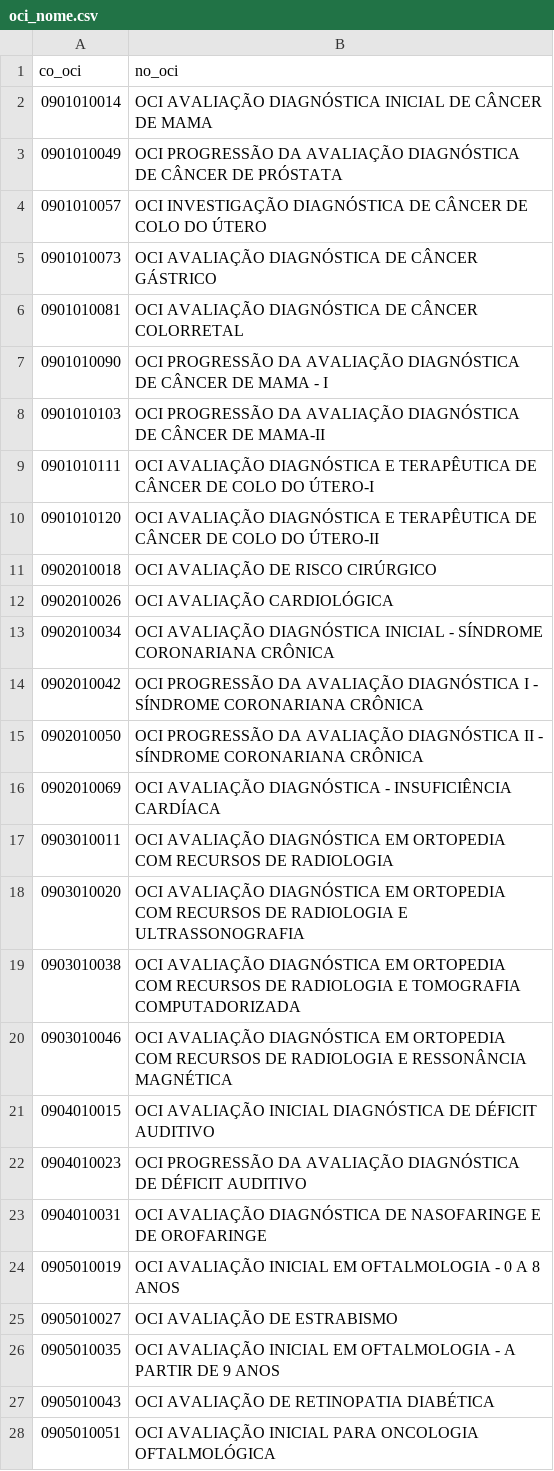
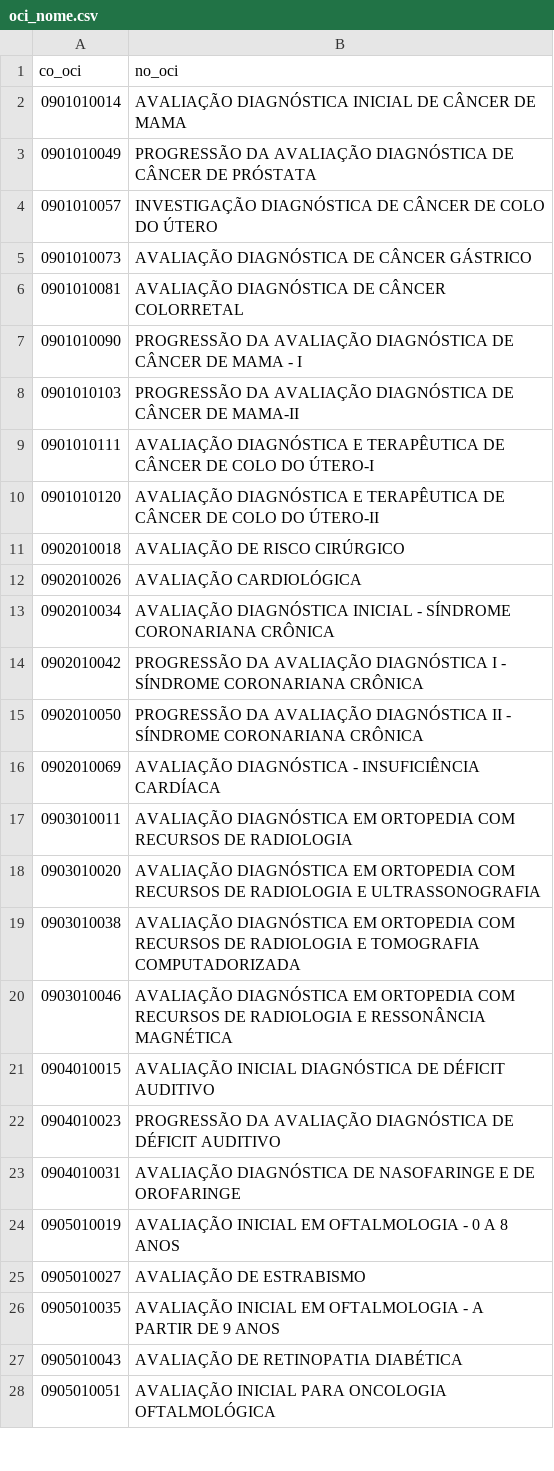
Before and after one commit to samuel-mfc/identificador_oci, a CSV file: bases_auxiliares/oci_nome.csv, drawn as a sheet; only a part is shown; the diff covers the shown part only.

Commit message:
Atualizando oci_nome.csv automaticamente via Colab

```diff
--- a/bases_auxiliares/oci_nome.csv
+++ b/bases_auxiliares/oci_nome.csv
@@ -1,28 +1,28 @@
 co_oci,no_oci
-0901010014,OCI AVALIAÇÃO DIAGNÓSTICA INICIAL DE CÂNCER DE MAMA
-0901010049,OCI PROGRESSÃO DA AVALIAÇÃO DIAGNÓSTICA DE CÂNCER DE PRÓSTATA
-0901010057,OCI INVESTIGAÇÃO DIAGNÓSTICA DE CÂNCER DE COLO DO ÚTERO
-0901010073,OCI AVALIAÇÃO DIAGNÓSTICA DE CÂNCER GÁSTRICO
-0901010081,OCI AVALIAÇÃO DIAGNÓSTICA DE CÂNCER COLORRETAL
-0901010090,OCI PROGRESSÃO DA AVALIAÇÃO DIAGNÓSTICA DE CÂNCER DE MAMA - I
-0901010103,OCI PROGRESSÃO DA AVALIAÇÃO DIAGNÓSTICA DE CÂNCER DE MAMA-II
-0901010111,OCI AVALIAÇÃO DIAGNÓSTICA E TERAPÊUTICA DE CÂNCER DE COLO DO ÚTERO-I
-0901010120,OCI AVALIAÇÃO DIAGNÓSTICA E TERAPÊUTICA DE CÂNCER DE COLO DO ÚTERO-II
-0902010018,OCI AVALIAÇÃO DE RISCO CIRÚRGICO
-0902010026,OCI AVALIAÇÃO CARDIOLÓGICA
-0902010034,OCI AVALIAÇÃO DIAGNÓSTICA INICIAL - SÍNDROME CORONARIANA CRÔNICA
-0902010042,OCI PROGRESSÃO DA AVALIAÇÃO DIAGNÓSTICA I - SÍNDROME CORONARIANA CRÔNICA
-0902010050,OCI PROGRESSÃO DA AVALIAÇÃO DIAGNÓSTICA II - SÍNDROME CORONARIANA CRÔNICA
-0902010069,OCI AVALIAÇÃO DIAGNÓSTICA - INSUFICIÊNCIA CARDÍACA
-0903010011,OCI AVALIAÇÃO DIAGNÓSTICA EM ORTOPEDIA COM RECURSOS DE RADIOLOGIA
-0903010020,OCI AVALIAÇÃO DIAGNÓSTICA EM ORTOPEDIA COM RECURSOS DE RADIOLOGIA E ULTRASSONOGRAFIA
-0903010038,OCI AVALIAÇÃO DIAGNÓSTICA EM ORTOPEDIA COM RECURSOS DE RADIOLOGIA E TOMOGRAFIA COMPUTADORIZADA
-0903010046,OCI AVALIAÇÃO DIAGNÓSTICA EM ORTOPEDIA COM RECURSOS DE RADIOLOGIA E RESSONÂNCIA MAGNÉTICA
-0904010015,OCI AVALIAÇÃO INICIAL DIAGNÓSTICA DE DÉFICIT AUDITIVO
-0904010023,OCI PROGRESSÃO DA AVALIAÇÃO DIAGNÓSTICA DE DÉFICIT AUDITIVO
-0904010031,OCI AVALIAÇÃO DIAGNÓSTICA DE NASOFARINGE E DE OROFARINGE
-0905010019,OCI AVALIAÇÃO INICIAL EM OFTALMOLOGIA - 0 A 8 ANOS
-0905010027,OCI AVALIAÇÃO DE ESTRABISMO
-0905010035,OCI AVALIAÇÃO INICIAL EM OFTALMOLOGIA - A PARTIR DE 9 ANOS
-0905010043,OCI AVALIAÇÃO DE RETINOPATIA DIABÉTICA
-0905010051,OCI AVALIAÇÃO INICIAL PARA ONCOLOGIA OFTALMOLÓGICA
+0901010014,AVALIAÇÃO DIAGNÓSTICA INICIAL DE CÂNCER DE MAMA
+0901010049,PROGRESSÃO DA AVALIAÇÃO DIAGNÓSTICA DE CÂNCER DE PRÓSTATA
+0901010057,INVESTIGAÇÃO DIAGNÓSTICA DE CÂNCER DE COLO DO ÚTERO
+0901010073,AVALIAÇÃO DIAGNÓSTICA DE CÂNCER GÁSTRICO
+0901010081,AVALIAÇÃO DIAGNÓSTICA DE CÂNCER COLORRETAL
+0901010090,PROGRESSÃO DA AVALIAÇÃO DIAGNÓSTICA DE CÂNCER DE MAMA - I
+0901010103,PROGRESSÃO DA AVALIAÇÃO DIAGNÓSTICA DE CÂNCER DE MAMA-II
+0901010111,AVALIAÇÃO DIAGNÓSTICA E TERAPÊUTICA DE CÂNCER DE COLO DO ÚTERO-I
+0901010120,AVALIAÇÃO DIAGNÓSTICA E TERAPÊUTICA DE CÂNCER DE COLO DO ÚTERO-II
+0902010018,AVALIAÇÃO DE RISCO CIRÚRGICO
+0902010026,AVALIAÇÃO CARDIOLÓGICA
+0902010034,AVALIAÇÃO DIAGNÓSTICA INICIAL - SÍNDROME CORONARIANA CRÔNICA
+0902010042,PROGRESSÃO DA AVALIAÇÃO DIAGNÓSTICA I - SÍNDROME CORONARIANA CRÔNICA
+0902010050,PROGRESSÃO DA AVALIAÇÃO DIAGNÓSTICA II - SÍNDROME CORONARIANA CRÔNICA
+0902010069,AVALIAÇÃO DIAGNÓSTICA - INSUFICIÊNCIA CARDÍACA
+0903010011,AVALIAÇÃO DIAGNÓSTICA EM ORTOPEDIA COM RECURSOS DE RADIOLOGIA
+0903010020,AVALIAÇÃO DIAGNÓSTICA EM ORTOPEDIA COM RECURSOS DE RADIOLOGIA E ULTRASSONOGRAFIA
+0903010038,AVALIAÇÃO DIAGNÓSTICA EM ORTOPEDIA COM RECURSOS DE RADIOLOGIA E TOMOGRAFIA COMPUTADORIZADA
+0903010046,AVALIAÇÃO DIAGNÓSTICA EM ORTOPEDIA COM RECURSOS DE RADIOLOGIA E RESSONÂNCIA MAGNÉTICA
+0904010015,AVALIAÇÃO INICIAL DIAGNÓSTICA DE DÉFICIT AUDITIVO
+0904010023,PROGRESSÃO DA AVALIAÇÃO DIAGNÓSTICA DE DÉFICIT AUDITIVO
+0904010031,AVALIAÇÃO DIAGNÓSTICA DE NASOFARINGE E DE OROFARINGE
+0905010019,AVALIAÇÃO INICIAL EM OFTALMOLOGIA - 0 A 8 ANOS
+0905010027,AVALIAÇÃO DE ESTRABISMO
+0905010035,AVALIAÇÃO INICIAL EM OFTALMOLOGIA - A PARTIR DE 9 ANOS
+0905010043,AVALIAÇÃO DE RETINOPATIA DIABÉTICA
+0905010051,AVALIAÇÃO INICIAL PARA ONCOLOGIA OFTALMOLÓGICA
```
Also changed, not shown: 7 edited cells elsewhere in this file.
